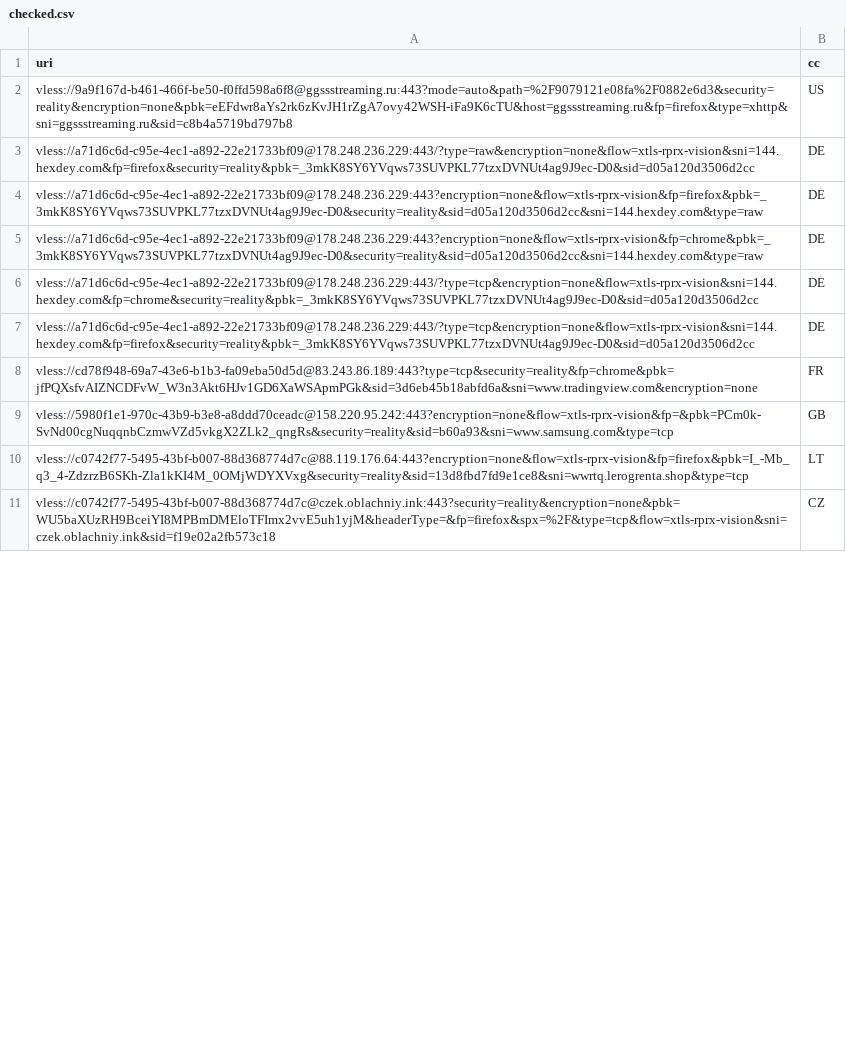
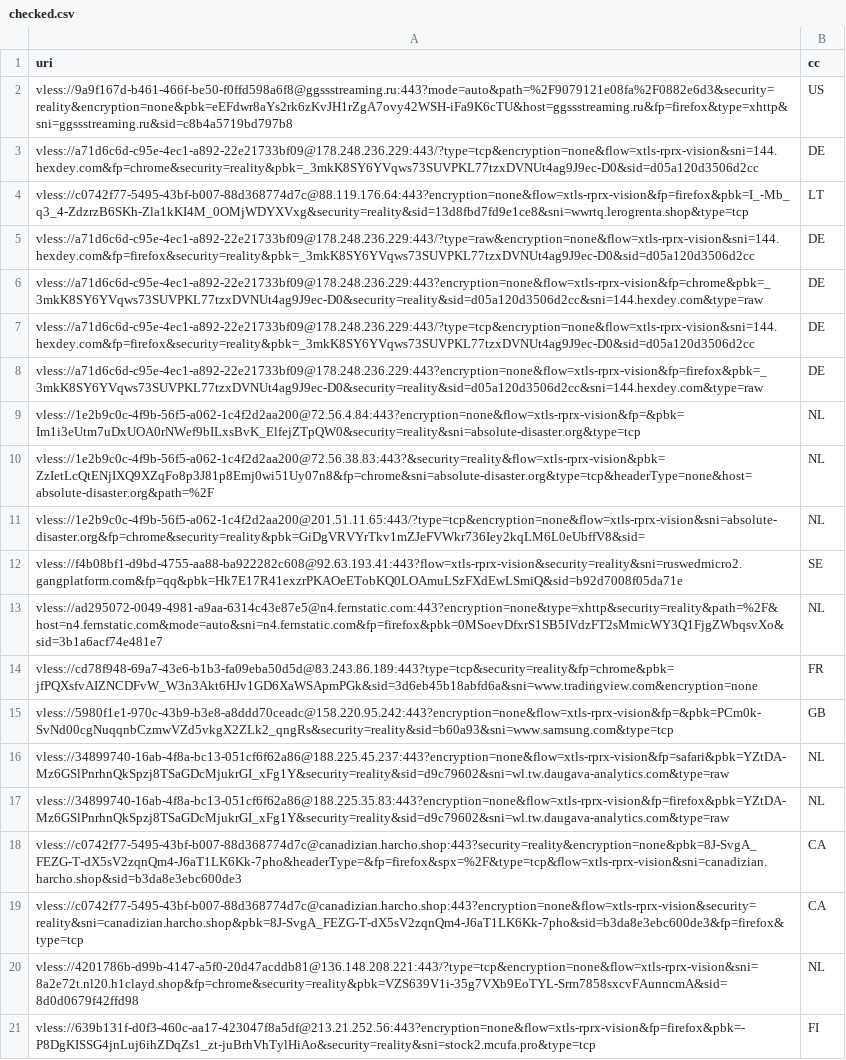
Before and after one commit to grisha-seleznev/free-vless-keys-russia, a CSV file: stage/checked.csv, drawn as a sheet; only a part is shown; the shorter side is filled out with more unchanged rows; the diff covers the shown part only.

```diff
--- a/stage/checked.csv
+++ b/stage/checked.csv
@@ -2,9 +2,20 @@ uri,cc
 vless://9a9f167d-b461-466f-be50-f0ffd598a6f8@ggssstreaming.ru:443?mode=auto&path=%2F9079121e08fa%2F0882e6d3&security=reality&encryption=none&pbk=eEFdwr8aYs2rk6zKvJH1rZgA7ovy42WSH-iFa9K6cTU&host=ggssstreaming.ru&fp=firefox&type=xhttp&sni=ggssstreaming.ru&sid=c8b4a5719bd797b8,US
+vless://a71d6c6d-c95e-4ec1-a892-22e21733bf09@178.248.236.229:443/?type=tcp&encryption=none&flow=xtls-rprx-vision&sni=144.hexdey.com&fp=chrome&security=reality&pbk=_3mkK8SY6YVqws73SUVPKL77tzxDVNUt4ag9J9ec-D0&sid=d05a120d3506d2cc,DE
+vless://c0742f77-5495-43bf-b007-88d368774d7c@88.119.176.64:443?encryption=none&flow=xtls-rprx-vision&fp=firefox&pbk=I_-Mb_q3_4-ZdzrzB6SKh-Zla1kKI4M_0OMjWDYXVxg&security=reality&sid=13d8fbd7fd9e1ce8&sni=wwrtq.lerogrenta.shop&type=tcp,LT
 vless://a71d6c6d-c95e-4ec1-a892-22e21733bf09@178.248.236.229:443/?type=raw&encryption=none&flow=xtls-rprx-vision&sni=144.hexdey.com&fp=firefox&security=reality&pbk=_3mkK8SY6YVqws73SUVPKL77tzxDVNUt4ag9J9ec-D0&sid=d05a120d3506d2cc,DE
+vless://a71d6c6d-c95e-4ec1-a892-22e21733bf09@178.248.236.229:443?encryption=none&flow=xtls-rprx-vision&fp=chrome&pbk=_3mkK8SY6YVqws73SUVPKL77tzxDVNUt4ag9J9ec-D0&security=reality&sid=d05a120d3506d2cc&sni=144.hexdey.com&type=raw,DE
+vless://a71d6c6d-c95e-4ec1-a892-22e21733bf09@178.248.236.229:443/?type=tcp&encryption=none&flow=xtls-rprx-vision&sni=144.hexdey.com&fp=firefox&security=reality&pbk=_3mkK8SY6YVqws73SUVPKL77tzxDVNUt4ag9J9ec-D0&sid=d05a120d3506d2cc,DE
 vless://a71d6c6d-c95e-4ec1-a892-22e21733bf09@178.248.236.229:443?encryption=none&flow=xtls-rprx-vision&fp=firefox&pbk=_3mkK8SY6YVqws73SUVPKL77tzxDVNUt4ag9J9ec-D0&security=reality&sid=d05a120d3506d2cc&sni=144.hexdey.com&type=raw,DE
-vless://a71d6c6d-c95e-4ec1-a892-22e21733bf09@178.248.236.229:443?encryption=none&flow=xtls-rprx-vision&fp=chrome&pbk=_3mkK8SY6YVqws73SUVPKL77tzxDVNUt4ag9J9ec-D0&security=reality&sid=d05a120d3506d2cc&sni=144.hexdey.com&type=raw,DE
-vless://a71d6c6d-c95e-4ec1-a892-22e21733bf09@178.248.236.229:443/?type=tcp&encryption=none&flow=xtls-rprx-vision&sni=144.hexdey.com&fp=chrome&security=reality&pbk=_3mkK8SY6YVqws73SUVPKL77tzxDVNUt4ag9J9ec-D0&sid=d05a120d3506d2cc,DE
-vless://a71d6c6d-c95e-4ec1-a892-22e21733bf09@178.248.236.229:443/?type=tcp&encryption=none&flow=xtls-rprx-vision&sni=144.hexdey.com&fp=firefox&security=reality&pbk=_3mkK8SY6YVqws73SUVPKL77tzxDVNUt4ag9J9ec-D0&sid=d05a120d3506d2cc,DE
+vless://1e2b9c0c-4f9b-56f5-a062-1c4f2d2aa200@72.56.4.84:443?encryption=none&flow=xtls-rprx-vision&fp=&pbk=Im1i3eUtm7uDxUOA0rNWef9bILxsBvK_ElfejZTpQW0&security=reality&sni=absolute-disaster.org&type=tcp,NL
+vless://1e2b9c0c-4f9b-56f5-a062-1c4f2d2aa200@72.56.38.83:443?&security=reality&flow=xtls-rprx-vision&pbk=ZzIetLcQtENjIXQ9XZqFo8p3J81p8Emj0wi51Uy07n8&fp=chrome&sni=absolute-disaster.org&type=tcp&headerType=none&host=absolute-disaster.org&path=%2F,NL
+vless://1e2b9c0c-4f9b-56f5-a062-1c4f2d2aa200@201.51.11.65:443/?type=tcp&encryption=none&flow=xtls-rprx-vision&sni=absolute-disaster.org&fp=chrome&security=reality&pbk=GiDgVRVYrTkv1mZJeFVWkr736Iey2kqLM6L0eUbffV8&sid=,NL
+vless://f4b08bf1-d9bd-4755-aa88-ba922282c608@92.63.193.41:443?flow=xtls-rprx-vision&security=reality&sni=ruswedmicro2.gangplatform.com&fp=qq&pbk=Hk7E17R41exzrPKAOeETobKQ0LOAmuLSzFXdEwLSmiQ&sid=b92d7008f05da71e,SE
+vless://ad295072-0049-4981-a9aa-6314c43e87e5@n4.fernstatic.com:443?encryption=none&type=xhttp&security=reality&path=%2F&host=n4.fernstatic.com&mode=auto&sni=n4.fernstatic.com&fp=firefox&pbk=0MSoevDfxrS1SB5IVdzFT2sMmicWY3Q1FjgZWbqsvXo&sid=3b1a6acf74e481e7,NL
 vless://cd78f948-69a7-43e6-b1b3-fa09eba50d5d@83.243.86.189:443?type=tcp&security=reality&fp=chrome&pbk=jfPQXsfvAIZNCDFvW_W3n3Akt6HJv1GD6XaWSApmPGk&sid=3d6eb45b18abfd6a&sni=www.tradingview.com&encryption=none,FR
 vless://5980f1e1-970c-43b9-b3e8-a8ddd70ceadc@158.220.95.242:443?encryption=none&flow=xtls-rprx-vision&fp=&pbk=PCm0k-SvNd00cgNuqqnbCzmwVZd5vkgX2ZLk2_qngRs&security=reality&sid=b60a93&sni=www.samsung.com&type=tcp,GB
-vless://c0742f77-5495-43bf-b007-88d368774d7c@88.119.176.64:443?encryption=none&flow=xtls-rprx-vision&fp=firefox&pbk=I_-Mb_q3_4-ZdzrzB6SKh-Zla1kKI4M_0OMjWDYXVxg&security=reality&sid=13d8fbd7fd9e1ce8&sni=wwrtq.lerogrenta.shop&type=tcp,LT
+vless://34899740-16ab-4f8a-bc13-051cf6f62a86@188.225.45.237:443?encryption=none&flow=xtls-rprx-vision&fp=safari&pbk=YZtDA-Mz6GSlPnrhnQkSpzj8TSaGDcMjukrGI_xFg1Y&security=reality&sid=d9c79602&sni=wl.tw.daugava-analytics.com&type=raw,NL
+vless://34899740-16ab-4f8a-bc13-051cf6f62a86@188.225.35.83:443?encryption=none&flow=xtls-rprx-vision&fp=firefox&pbk=YZtDA-Mz6GSlPnrhnQkSpzj8TSaGDcMjukrGI_xFg1Y&security=reality&sid=d9c79602&sni=wl.tw.daugava-analytics.com&type=raw,NL
+vless://c0742f77-5495-43bf-b007-88d368774d7c@canadizian.harcho.shop:443?security=reality&encryption=none&pbk=8J-SvgA_FEZG-T-dX5sV2zqnQm4-J6aT1LK6Kk-7pho&headerType=&fp=firefox&spx=%2F&type=tcp&flow=xtls-rprx-vision&sni=canadizian.harcho.shop&sid=b3da8e3ebc600de3,CA
+vless://c0742f77-5495-43bf-b007-88d368774d7c@canadizian.harcho.shop:443?encryption=none&flow=xtls-rprx-vision&security=reality&sni=canadizian.harcho.shop&pbk=8J-SvgA_FEZG-T-dX5sV2zqnQm4-J6aT1LK6Kk-7pho&sid=b3da8e3ebc600de3&fp=firefox&type=tcp,CA
+vless://4201786b-d99b-4147-a5f0-20d47acddb81@136.148.208.221:443/?type=tcp&encryption=none&flow=xtls-rprx-vision&sni=8a2e72t.nl20.h1clayd.shop&fp=chrome&security=reality&pbk=VZS639V1i-35g7VXb9EoTYL-Srm7858sxcvFAunncmA&sid=8d0d0679f42ffd98,NL
+vless://639b131f-d0f3-460c-aa17-423047f8a5df@213.21.252.56:443?encryption=none&flow=xtls-rprx-vision&fp=firefox&pbk=-P8DgKISSG4jnLuj6ihZDqZs1_zt-juBrhVhTylHiAo&security=reality&sni=stock2.mcufa.pro&type=tcp,FI
```
Also changed, not shown: 12 added rows, 3 removed rows, 17 moved rows and 5 edited cells elsewhere in this file, stage/polymarket.csv, 56 other files.
